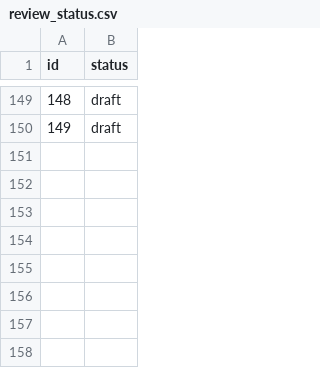
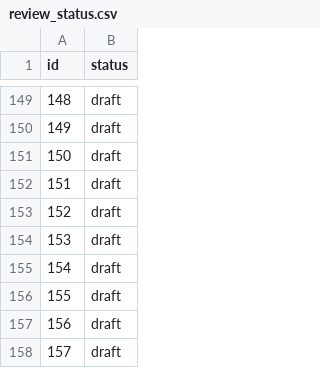
Before and after one commit to kohga1220-stack/logi, a CSV file: corpus/review_status.csv, drawn as a sheet; only a part is shown, gaps mark what is left out; the diff names each change by its address in the sheet, - before the commit and + after, or states it on an @@ line.

```diff
--- a/corpus/review_status.csv
+++ b/corpus/review_status.csv
+row 151: 150 | draft
+row 152: 151 | draft
+row 153: 152 | draft
+row 154: 153 | draft
+row 155: 154 | draft
+row 156: 155 | draft
+row 157: 156 | draft
+row 158: 157 | draft
```
Also changed, not shown: corpus/examples.csv, 8 other files.
